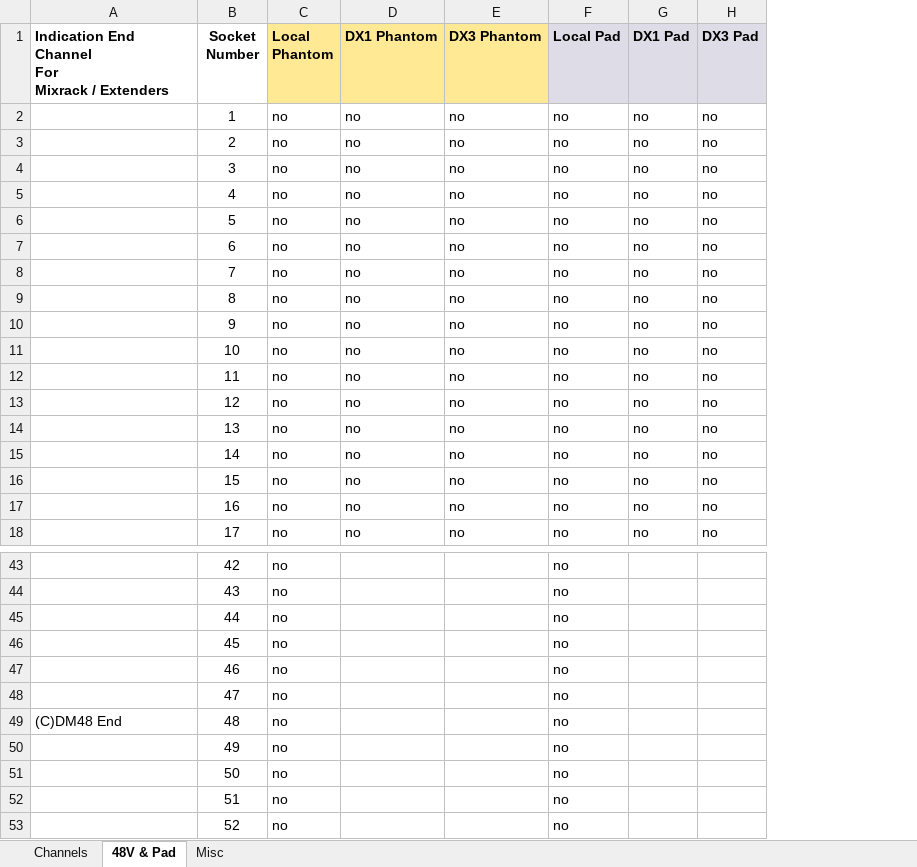
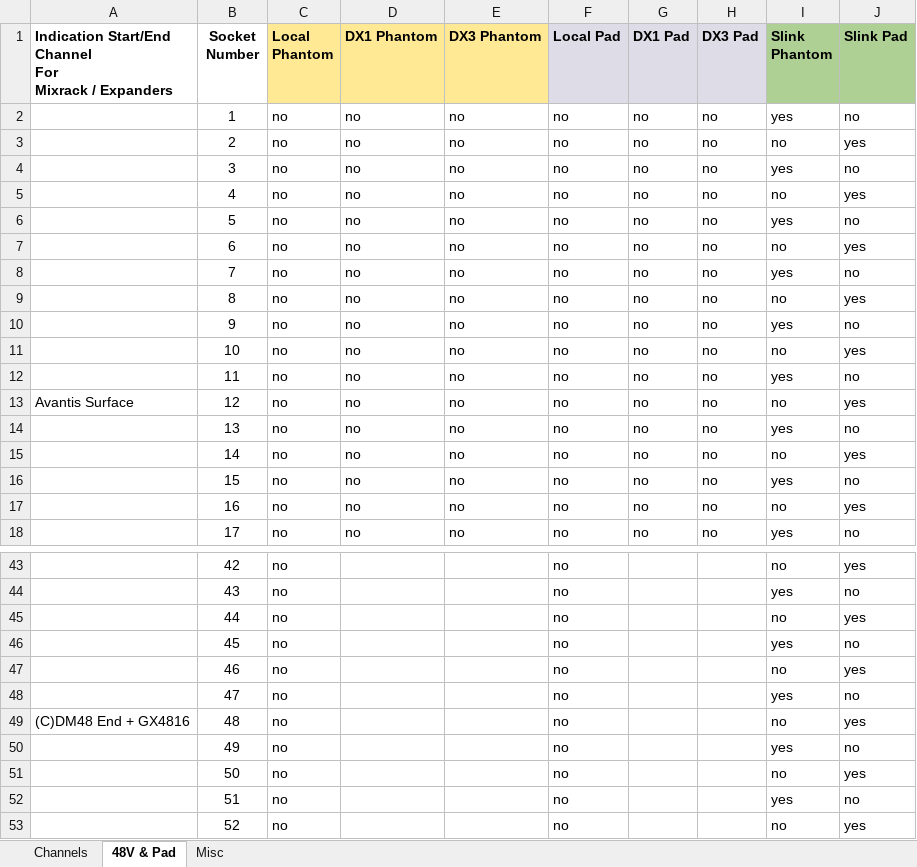
Before and after one commit to togrupe/dlive-midi-tools, an Excel workbook: dLiveChannelList.xlsx, sheet 48V & Pad, drawn as a sheet; only a part is shown, gaps mark what is left out; values as stored, in another font and other column widths than the file's, no borders; ↵ is a line break in a cell; the diff covers the shown part only; the diff names each change by its address in the sheet, - before the commit and + after, or states it on an @@ line.

```diff
--- a/dLiveChannelList.xlsx (sheet 48V & Pad)
+++ b/dLiveChannelList.xlsx (sheet 48V & Pad)
+column I (Slink Phantom), rows 2-18: yes | no | yes | no | yes | no | yes | no | yes | no | yes | no | yes | no | yes | no | yes; rows 43-53: no | yes | no | yes | no | yes | no | yes | no | yes | no
+column J (Slink Pad), rows 2-18: no | yes | no | yes | no | yes | no | yes | no | yes | no | yes | no | yes | no | yes | no; rows 43-53: yes | no | yes | no | yes | no | yes | no | yes | no | yes
-A1: Indication End Channel ↵ For ↵ Mixrack / Extenders
+A1: Indication Start/End Channel ↵ For ↵ Mixrack / Expanders
-A13: (empty)
+A13: Avantis Surface
-A49: (C)DM48 End
+A49: (C)DM48 End + GX4816
```
Also changed, not shown: 64 added rows elsewhere in this sheet, sheet Misc, 4 other files.
